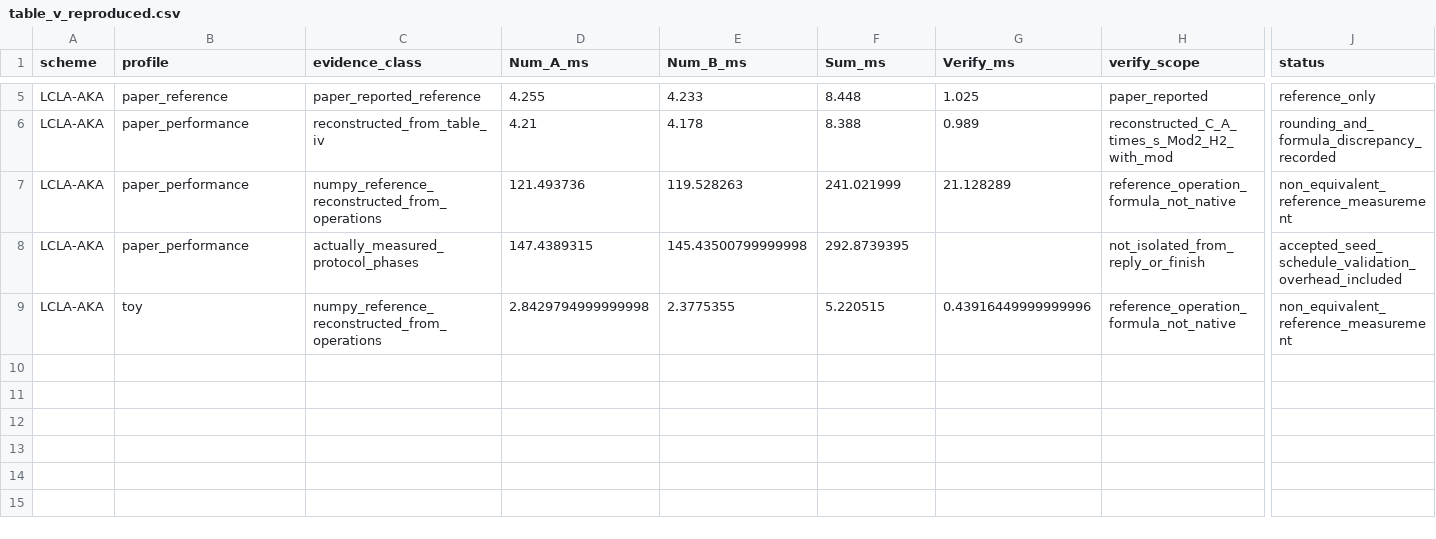
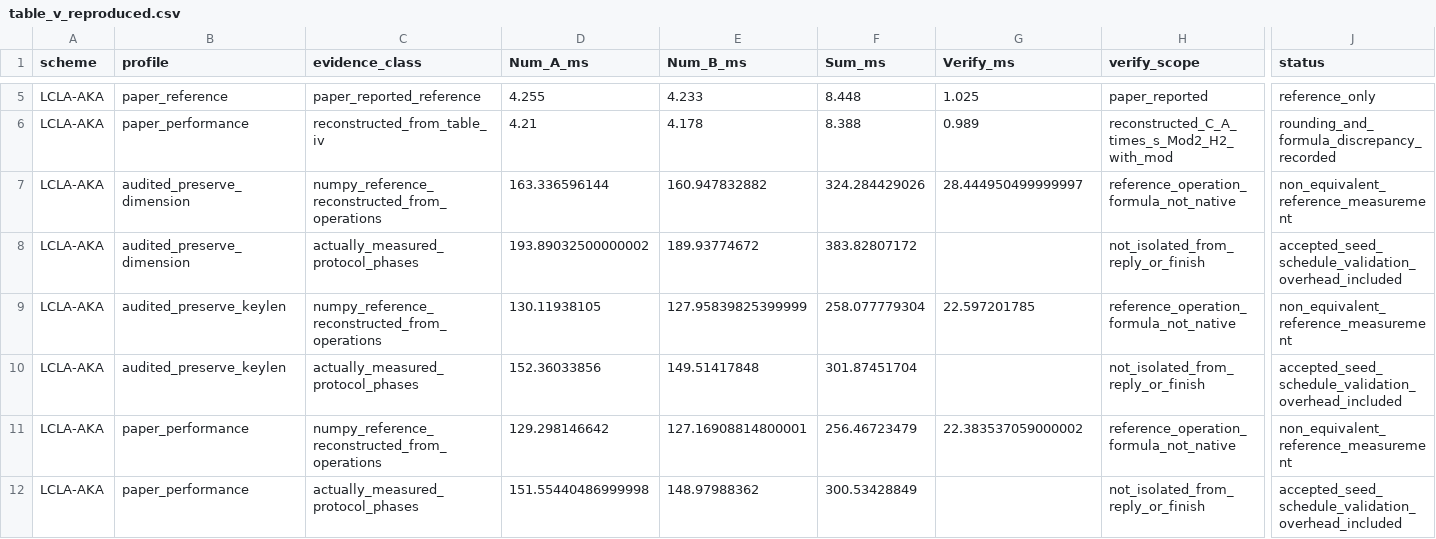
Before and after one commit to wyyoh/fuxian, a CSV file: artifacts/processed/LCLA_AKA/table_v_reproduced.csv, drawn as a sheet; only a part is shown, gaps mark what is left out; removed rows and columns are numbered as before the commit, all else as after; rows hold the shown columns only; the diff names each change by its address in the sheet, - before the commit and + after, or states it on an @@ line.

```diff
--- a/artifacts/processed/LCLA_AKA/table_v_reproduced.csv
+++ b/artifacts/processed/LCLA_AKA/table_v_reproduced.csv
+row 7: LCLA-AKA | audited_preserve_dimension | numpy_reference_reconstructed_from_operations | 163.336596144 | 160.947832882 | 324.284429026 | 28.444950499999997 | reference_operation_formula_not_native | non_equivalent_reference_measurement
+row 8: LCLA-AKA | audited_preserve_dimension | actually_measured_protocol_phases | 193.89032500000002 | 189.93774672 | 383.82807172 |  | not_isolated_from_reply_or_finish | accepted_seed_schedule_validation_overhead_included
+row 9: LCLA-AKA | audited_preserve_keylen | numpy_reference_reconstructed_from_operations | 130.11938105 | 127.95839825399999 | 258.077779304 | 22.597201785 | reference_operation_formula_not_native | non_equivalent_reference_measurement
+row 10: LCLA-AKA | audited_preserve_keylen | actually_measured_protocol_phases | 152.36033856 | 149.51417848 | 301.87451704 |  | not_isolated_from_reply_or_finish | accepted_seed_schedule_validation_overhead_included
-D11 (Num_A_ms): 121.493736
+D11 (Num_A_ms): 129.298146642
-E11 (Num_B_ms): 119.528263
+E11 (Num_B_ms): 127.16908814800001
-F11 (Sum_ms): 241.021999
+F11 (Sum_ms): 256.46723479
-G11 (Verify_ms): 21.128289
+G11 (Verify_ms): 22.383537059000002
-D12 (Num_A_ms): 147.4389315
+D12 (Num_A_ms): 151.55440486999998
-E12 (Num_B_ms): 145.43500799999998
+E12 (Num_B_ms): 148.97988362
-F12 (Sum_ms): 292.8739395
+F12 (Sum_ms): 300.53428849
-row 9: LCLA-AKA | toy | numpy_reference_reconstructed_from_operations | 2.8429794999999998 | 2.3775355 | 5.220515 | 0.43916449999999996 | reference_operation_formula_not_native | non_equivalent_reference_measurement
```
Also changed, not shown: artifacts/processed/LCLA_AKA/figure4_data.csv, artifacts/processed/LCLA_AKA/figure5_data.csv, 17 other files.
